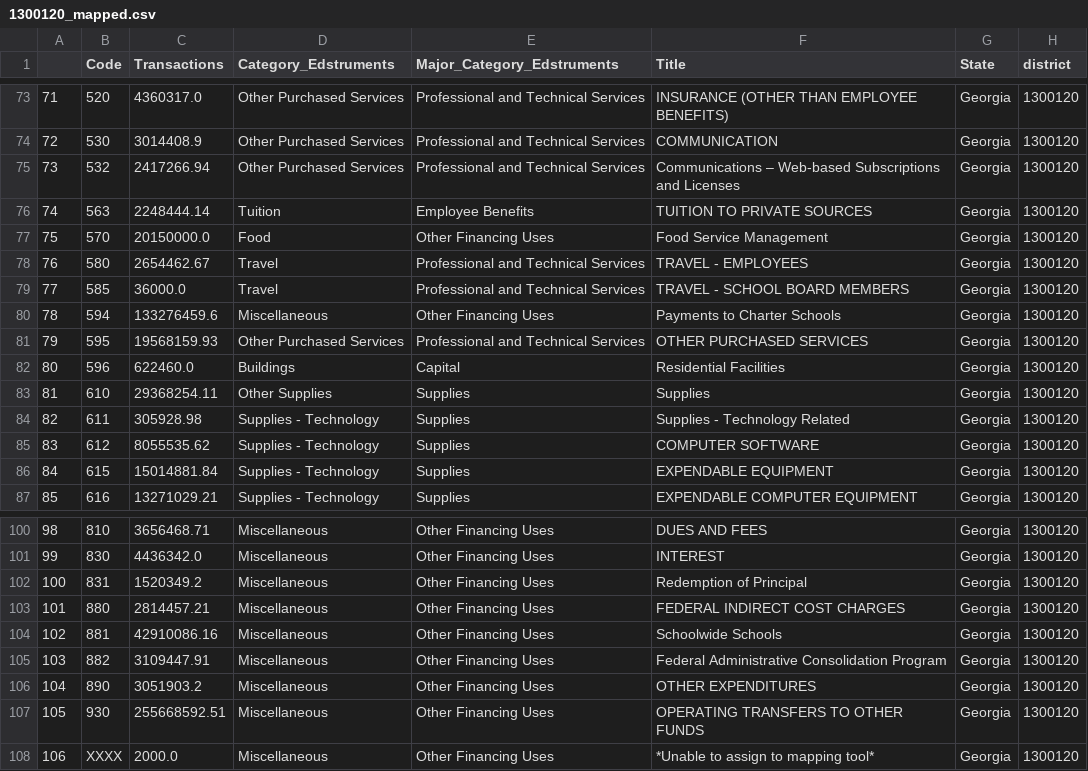
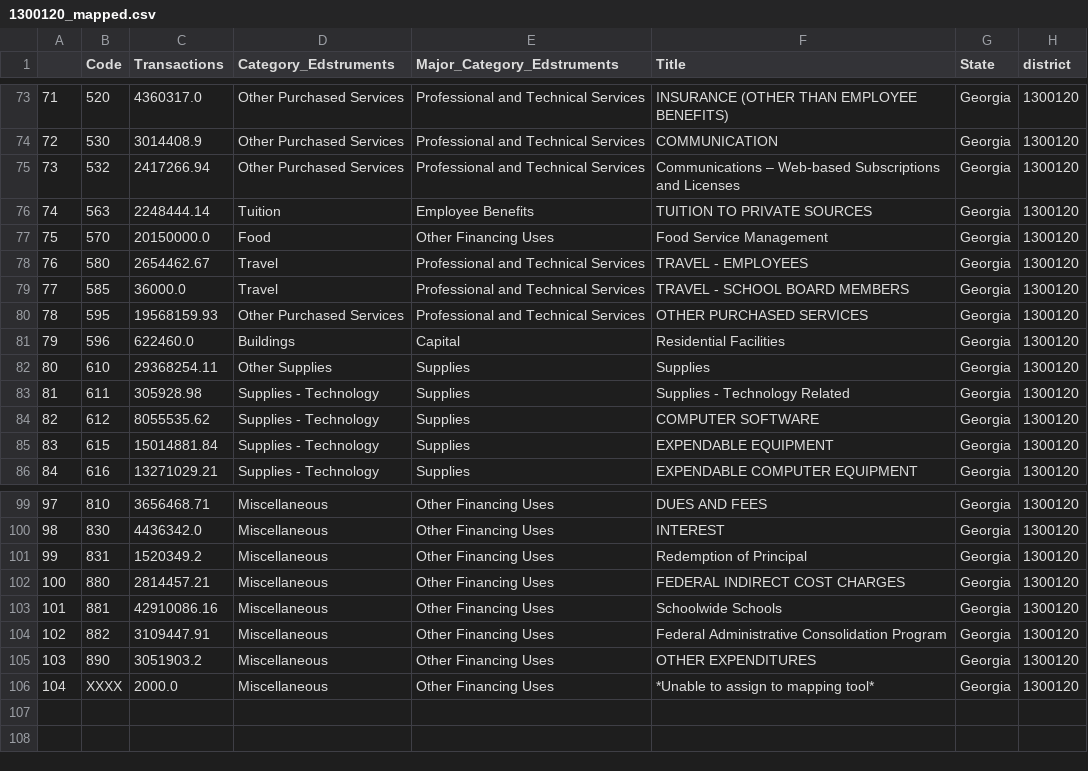
Before and after one commit to apinestealth/district-comparison, a CSV file: data/processed/1300120_mapped.csv, drawn as a sheet; only a part is shown, gaps mark what is left out; removed rows and columns are numbered as before the commit, all else as after; the diff names each change by its address in the sheet, - before the commit and + after, or states it on an @@ line.

```diff
--- a/data/processed/1300120_mapped.csv
+++ b/data/processed/1300120_mapped.csv
-row 80: 78 | 594 | 133276459.6 | Miscellaneous | Other Financing Uses | Payments to Charter Schools | Georgia | 1300120
@@ column A renumbered from row 80 down @@
-row 107: 105 | 930 | 255668592.51 | Miscellaneous | Other Financing Uses | OPERATING TRANSFERS TO OTHER FUNDS | Georgia | 1300120
```
Also changed, not shown: 9 other files.
